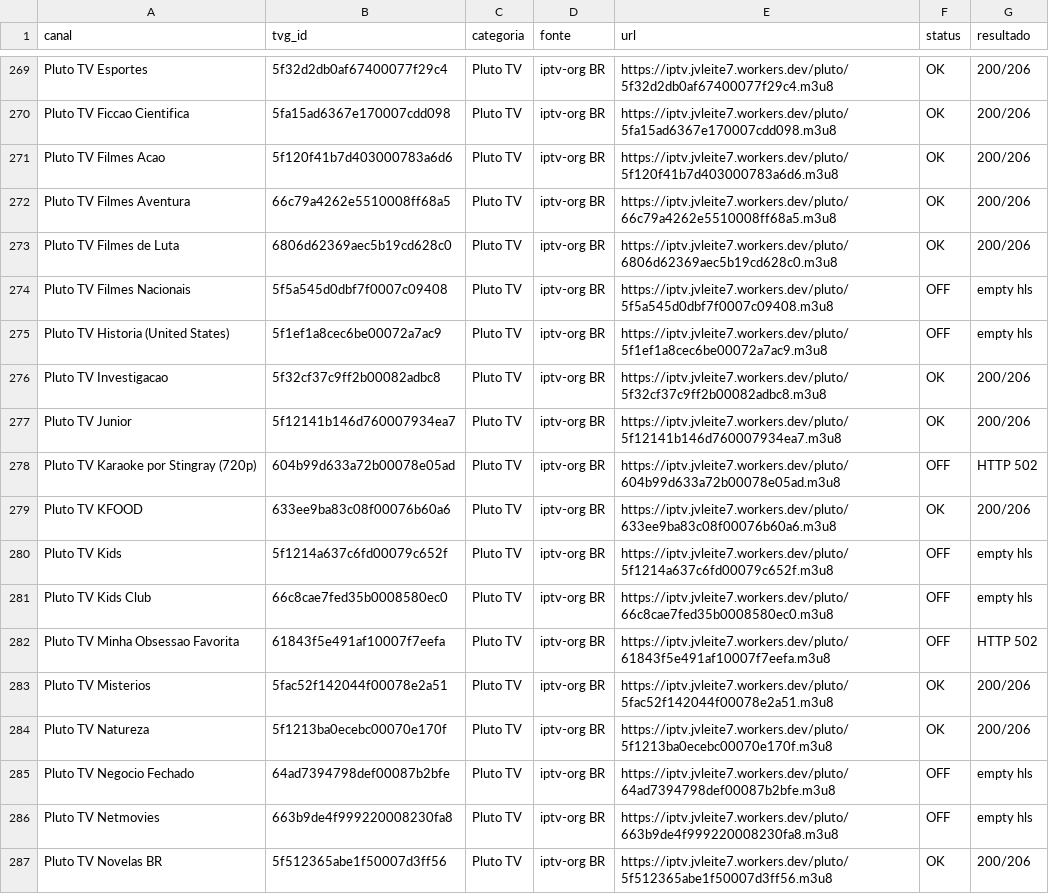
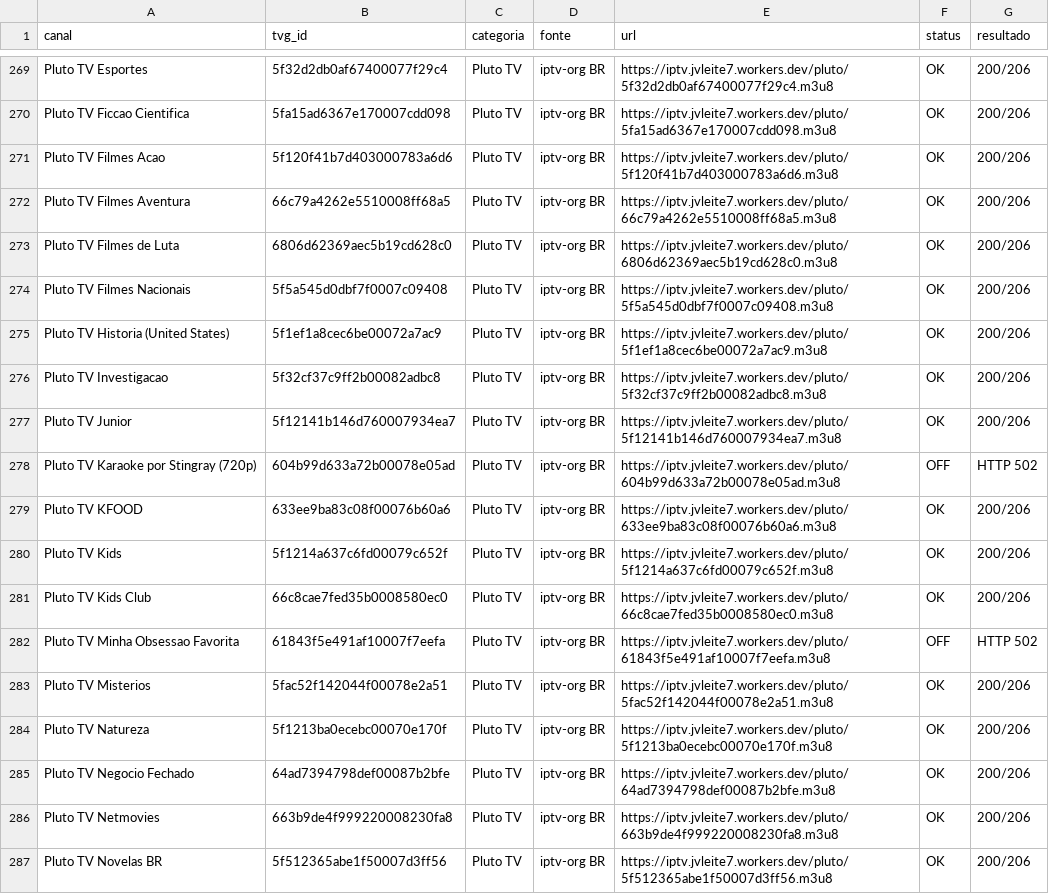
Before and after one commit to feijaum/iptv, a CSV file: candidate-status.csv, drawn as a sheet; only a part is shown, gaps mark what is left out; the diff covers the shown part only.

```diff
--- a/candidate-status.csv
+++ b/candidate-status.csv
@@ -273,4 +273,4 @@ Pluto TV Filmes Aventura,66c79a4262e5510008ff68a5,Pluto TV,iptv-org BR,https://i
 Pluto TV Filmes de Luta,6806d62369aec5b19cd628c0,Pluto TV,iptv-org BR,https://iptv.jvleite7.workers.dev/pluto/6806d62369aec5b19cd628c0.m3u8,OK,200/206
-Pluto TV Filmes Nacionais,5f5a545d0dbf7f0007c09408,Pluto TV,iptv-org BR,https://iptv.jvleite7.workers.dev/pluto/5f5a545d0dbf7f0007c09408.m3u8,OFF,empty hls
-Pluto TV Historia (United States),5f1ef1a8cec6be00072a7ac9,Pluto TV,iptv-org BR,https://iptv.jvleite7.workers.dev/pluto/5f1ef1a8cec6be00072a7ac9.m3u8,OFF,empty hls
+Pluto TV Filmes Nacionais,5f5a545d0dbf7f0007c09408,Pluto TV,iptv-org BR,https://iptv.jvleite7.workers.dev/pluto/5f5a545d0dbf7f0007c09408.m3u8,OK,200/206
+Pluto TV Historia (United States),5f1ef1a8cec6be00072a7ac9,Pluto TV,iptv-org BR,https://iptv.jvleite7.workers.dev/pluto/5f1ef1a8cec6be00072a7ac9.m3u8,OK,200/206
 Pluto TV Investigacao,5f32cf37c9ff2b00082adbc8,Pluto TV,iptv-org BR,https://iptv.jvleite7.workers.dev/pluto/5f32cf37c9ff2b00082adbc8.m3u8,OK,200/206
@@ -279,4 +279,4 @@ Pluto TV Karaoke por Stingray (720p),604b99d633a72b00078e05ad,Pluto TV,iptv-org
 Pluto TV KFOOD,633ee9ba83c08f00076b60a6,Pluto TV,iptv-org BR,https://iptv.jvleite7.workers.dev/pluto/633ee9ba83c08f00076b60a6.m3u8,OK,200/206
-Pluto TV Kids,5f1214a637c6fd00079c652f,Pluto TV,iptv-org BR,https://iptv.jvleite7.workers.dev/pluto/5f1214a637c6fd00079c652f.m3u8,OFF,empty hls
-Pluto TV Kids Club,66c8cae7fed35b0008580ec0,Pluto TV,iptv-org BR,https://iptv.jvleite7.workers.dev/pluto/66c8cae7fed35b0008580ec0.m3u8,OFF,empty hls
+Pluto TV Kids,5f1214a637c6fd00079c652f,Pluto TV,iptv-org BR,https://iptv.jvleite7.workers.dev/pluto/5f1214a637c6fd00079c652f.m3u8,OK,200/206
+Pluto TV Kids Club,66c8cae7fed35b0008580ec0,Pluto TV,iptv-org BR,https://iptv.jvleite7.workers.dev/pluto/66c8cae7fed35b0008580ec0.m3u8,OK,200/206
 Pluto TV Minha Obsessao Favorita,61843f5e491af10007f7eefa,Pluto TV,iptv-org BR,https://iptv.jvleite7.workers.dev/pluto/61843f5e491af10007f7eefa.m3u8,OFF,HTTP 502
@@ -284,4 +284,4 @@ Pluto TV Misterios,5fac52f142044f00078e2a51,Pluto TV,iptv-org BR,https://iptv.jv
 Pluto TV Natureza,5f1213ba0ecebc00070e170f,Pluto TV,iptv-org BR,https://iptv.jvleite7.workers.dev/pluto/5f1213ba0ecebc00070e170f.m3u8,OK,200/206
-Pluto TV Negocio Fechado,64ad7394798def00087b2bfe,Pluto TV,iptv-org BR,https://iptv.jvleite7.workers.dev/pluto/64ad7394798def00087b2bfe.m3u8,OFF,empty hls
-Pluto TV Netmovies,663b9de4f999220008230fa8,Pluto TV,iptv-org BR,https://iptv.jvleite7.workers.dev/pluto/663b9de4f999220008230fa8.m3u8,OFF,empty hls
+Pluto TV Negocio Fechado,64ad7394798def00087b2bfe,Pluto TV,iptv-org BR,https://iptv.jvleite7.workers.dev/pluto/64ad7394798def00087b2bfe.m3u8,OK,200/206
+Pluto TV Netmovies,663b9de4f999220008230fa8,Pluto TV,iptv-org BR,https://iptv.jvleite7.workers.dev/pluto/663b9de4f999220008230fa8.m3u8,OK,200/206
 Pluto TV Novelas BR,5f512365abe1f50007d3ff56,Pluto TV,iptv-org BR,https://iptv.jvleite7.workers.dev/pluto/5f512365abe1f50007d3ff56.m3u8,OK,200/206
```
Also changed, not shown: 113 edited cells elsewhere in this file, stream-status.csv, 3 other files.
